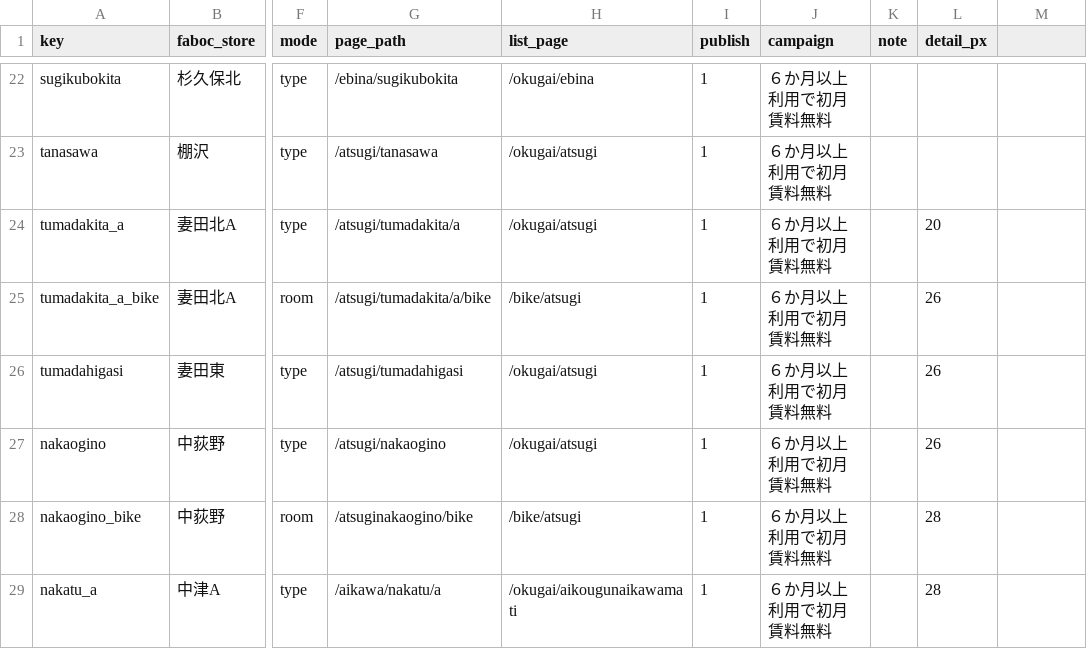
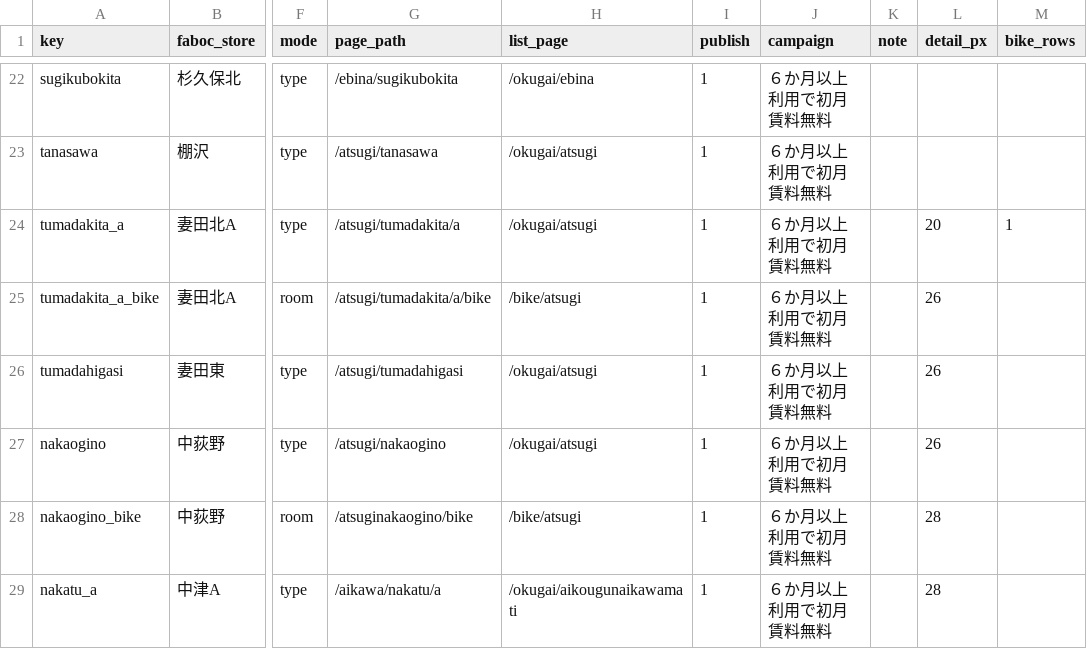
Before and after one commit to amitsu-gith/sunly-vacancy, a CSV file: store_master.csv, drawn as a sheet; only a part is shown, gaps mark what is left out; the diff names each change by its address in the sheet, - before the commit and + after, or states it on an @@ line.

```diff
--- a/store_master.csv
+++ b/store_master.csv
-M1: (empty)
+M1: bike_rows
-M24 (bike_rows): (empty)
+M24 (bike_rows): 1
```
Also changed, not shown: 4 other files.
